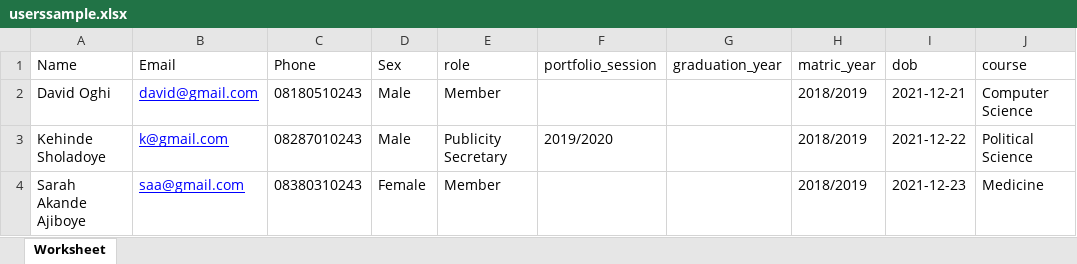
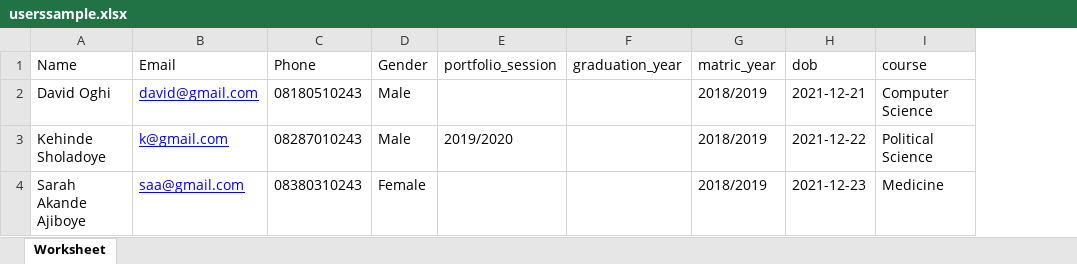
Before and after one commit to davsong01/gsf, an Excel workbook: public/frontend/exportsamples/userssample.xlsx, sheet Worksheet, drawn as a sheet; only a part is shown; values as stored, in another font and other column widths than the file's, no borders; charts and pictures not drawn; the diff names each change by its address in the sheet, - before the commit and + after, or states it on an @@ line.

```diff
--- a/public/frontend/exportsamples/userssample.xlsx (sheet Worksheet)
+++ b/public/frontend/exportsamples/userssample.xlsx (sheet Worksheet)
-column E (role), rows 2-4: Member | Publicity Secretary | Member
-D1: Sex
+D1: Gender
```
Also changed, not shown: charts or pictures, public/frontend/exportsamples/importalumni.xlsx, public/frontend/exportsamples/importchoir.xlsx, 16 other files.
